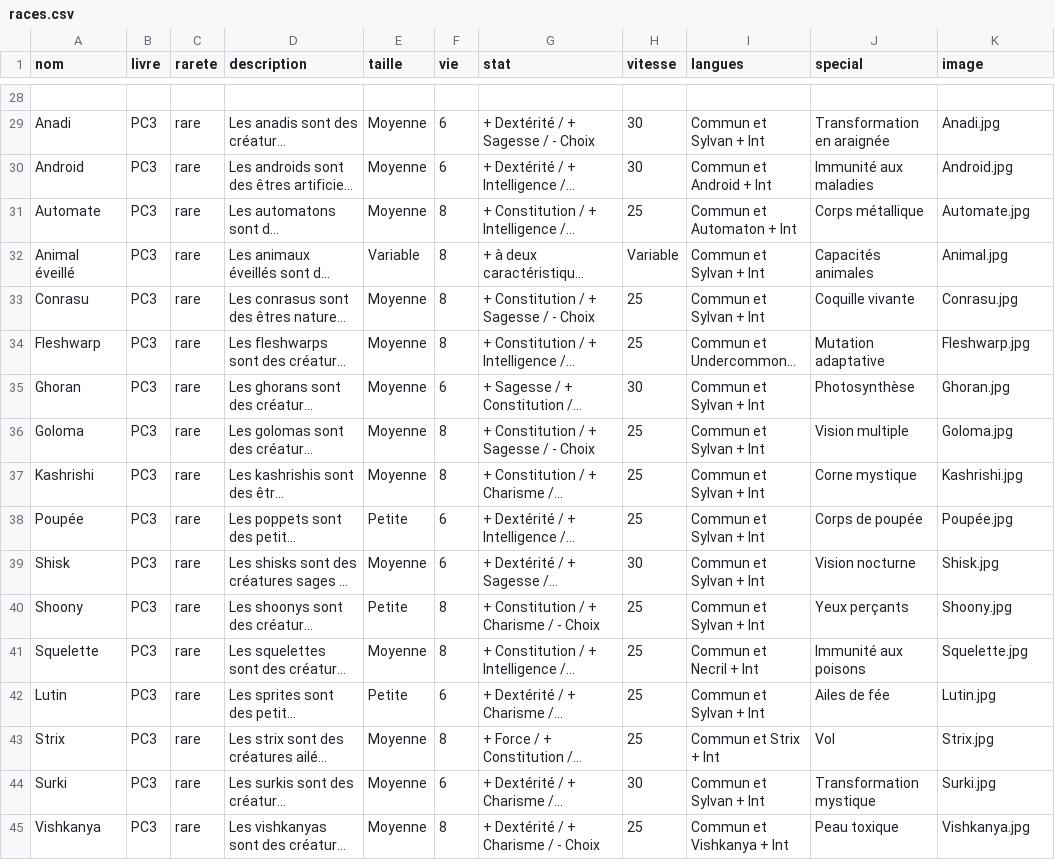
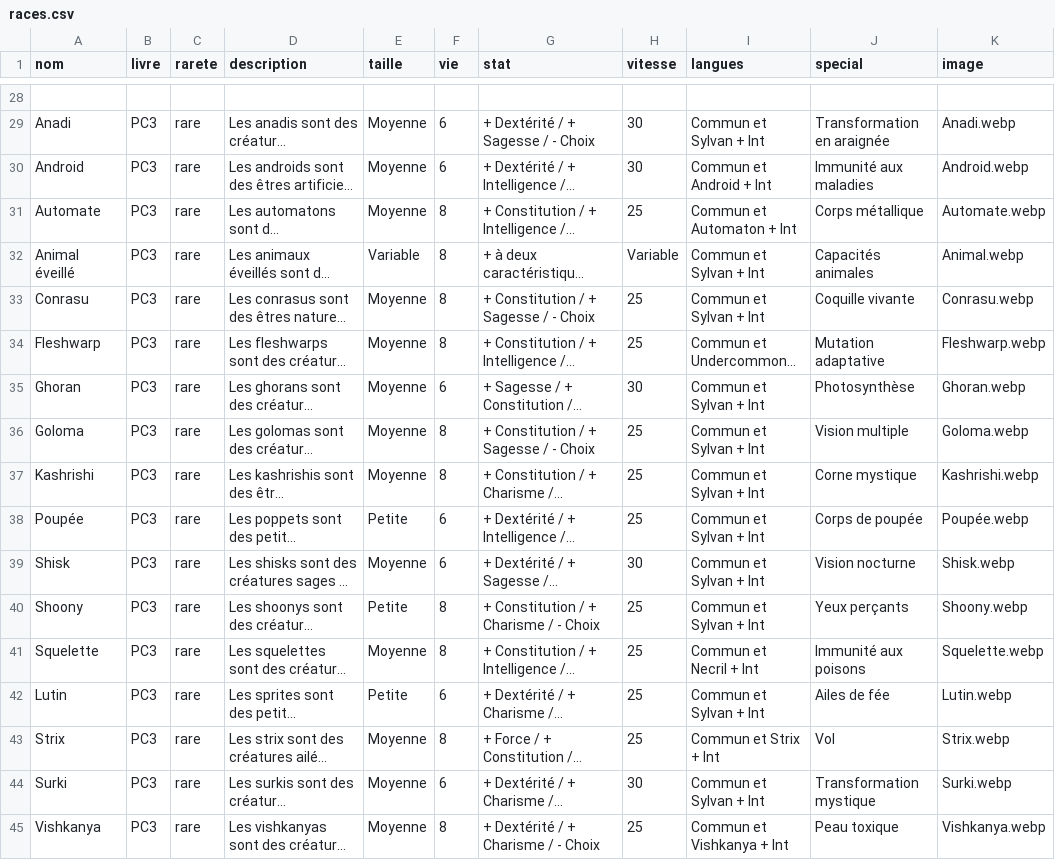
Before and after one commit to ASEGENS/PAIZO2, a CSV file: races.csv, drawn as a sheet; only a part is shown, gaps mark what is left out; long unchanged cells end in …; the diff covers the shown part only; the diff names each change by its address in the sheet, - before the commit and + after, or states it on an @@ line.

```diff
--- a/races.csv
+++ b/races.csv
-K29 (image): Anadi.jpg
+K29 (image): Anadi.webp
-K30 (image): Android.jpg
+K30 (image): Android.webp
-K31 (image): Automate.jpg
+K31 (image): Automate.webp
-K32 (image): Animal.jpg
+K32 (image): Animal.webp
-K33 (image): Conrasu.jpg
+K33 (image): Conrasu.webp
-K34 (image): Fleshwarp.jpg
+K34 (image): Fleshwarp.webp
-K35 (image): Ghoran.jpg
+K35 (image): Ghoran.webp
-K36 (image): Goloma.jpg
+K36 (image): Goloma.webp
-K37 (image): Kashrishi.jpg
+K37 (image): Kashrishi.webp
-K38 (image): Poupée.jpg
+K38 (image): Poupée.webp
-K39 (image): Shisk.jpg
+K39 (image): Shisk.webp
-K40 (image): Shoony.jpg
+K40 (image): Shoony.webp
-K41 (image): Squelette.jpg
+K41 (image): Squelette.webp
-K42 (image): Lutin.jpg
+K42 (image): Lutin.webp
-K43 (image): Strix.jpg
+K43 (image): Strix.webp
-K44 (image): Surki.jpg
+K44 (image): Surki.webp
-K45 (image): Vishkanya.jpg
+K45 (image): Vishkanya.webp
```
Also changed, not shown: 25 edited cells elsewhere in this file.
